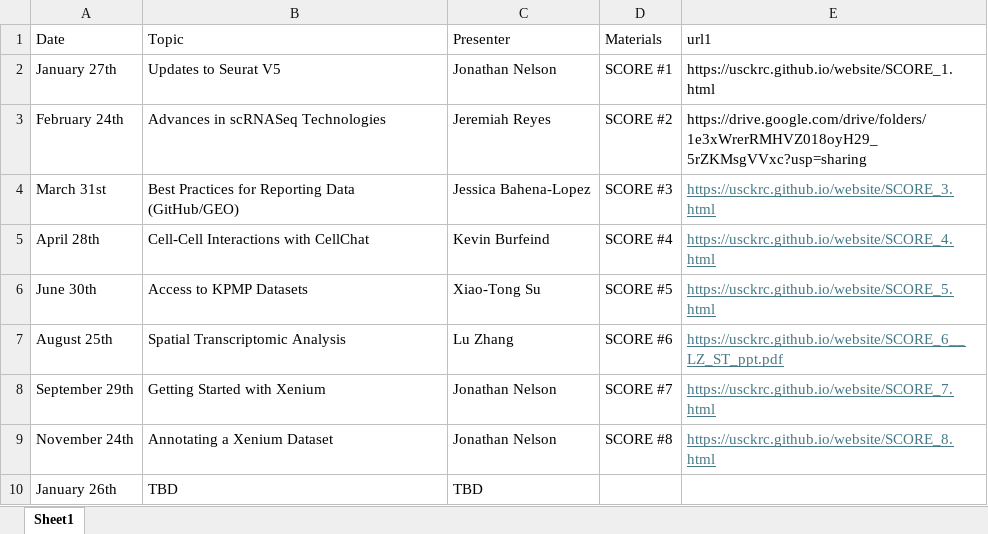
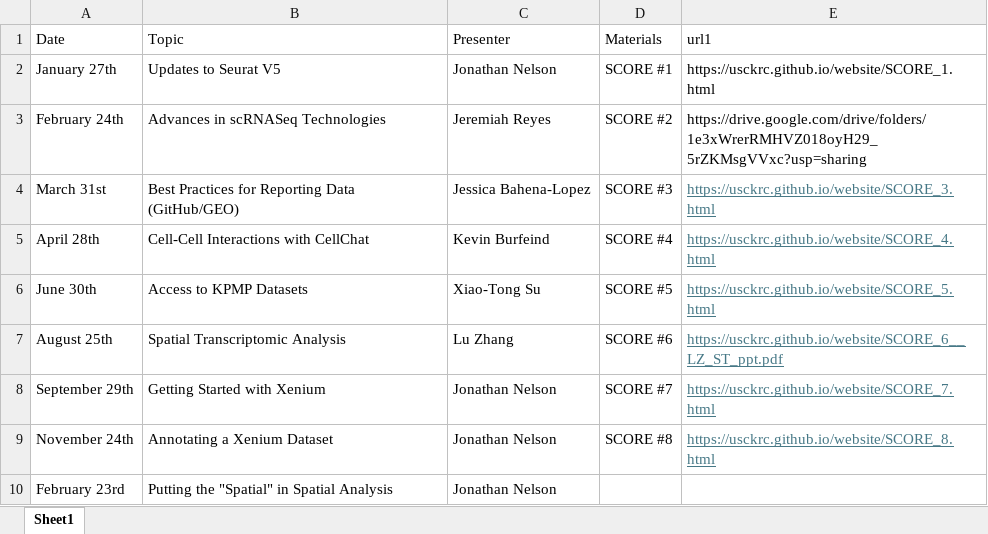
Before and after one commit to usckrc/website, an Excel workbook: data/score_table.xlsx, sheet Sheet1, drawn as a sheet; values as stored, in another font and other column widths than the file's, no borders; removed rows and columns are numbered as before the commit, all else as after; the diff names each change by its address in the sheet, - before the commit and + after, or states it on an @@ line.

Commit message:
Score 9

```diff
--- a/data/score_table.xlsx (sheet Sheet1)
+++ b/data/score_table.xlsx (sheet Sheet1)
-row 10: January 26th | TBD | TBD
+row 10: February 23rd | Putting the "Spatial" in Spatial Analysis | Jonathan Nelson
```
Also changed, not shown: docs/data/score_table.xlsx, docs/raw data/FCG_data.xlsx, 4 other files.
